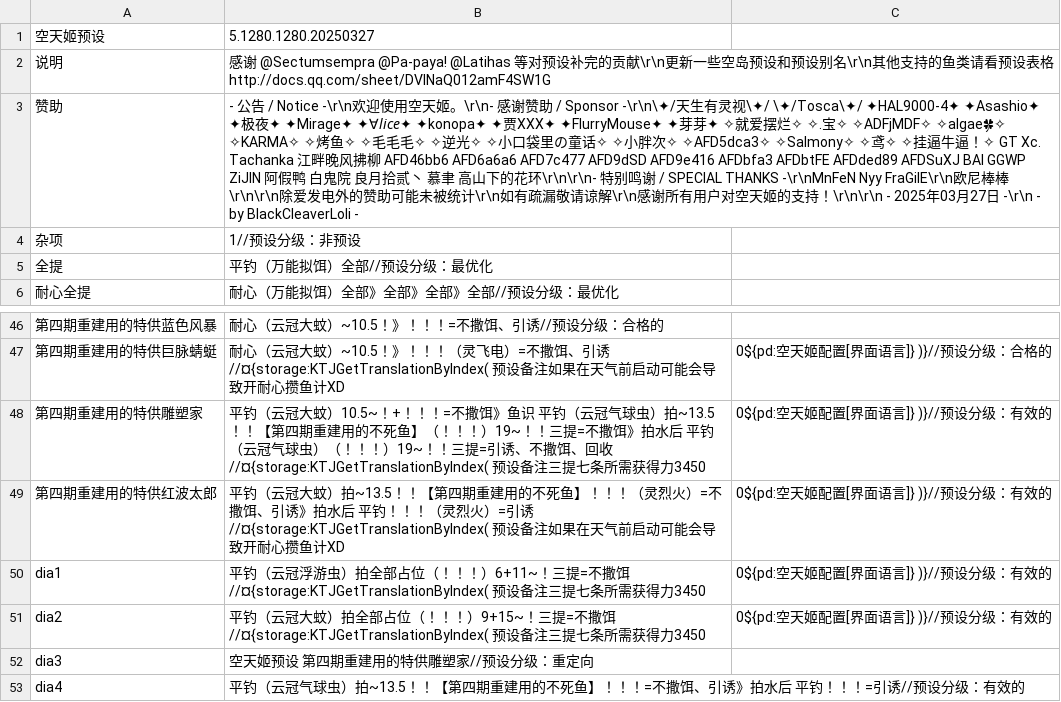
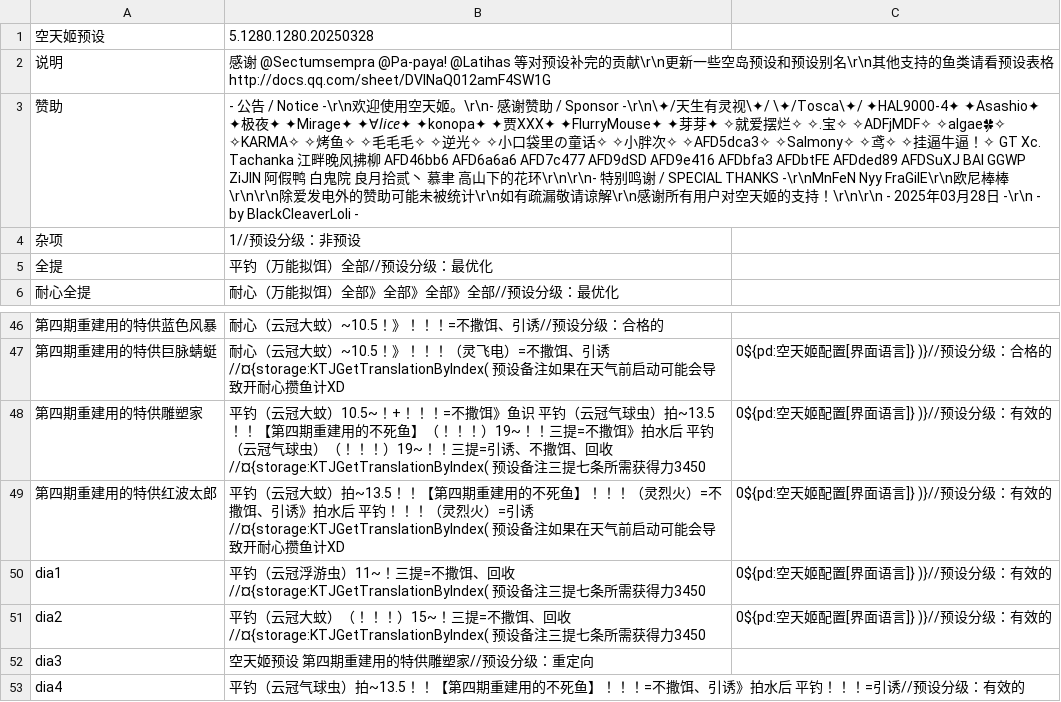
Before and after one commit to BlackCleaverLoli/MissFisher, a CSV file: Preset4V2.csv, drawn as a sheet; only a part is shown, gaps mark what is left out; the diff names each change by its address in the sheet, - before the commit and + after, or states it on an @@ line.

Commit message:
Update Preset4V2.csv

```diff
--- a/Preset4V2.csv
+++ b/Preset4V2.csv
-B1: 5.1280.1280.20250327
+B1: 5.1280.1280.20250328
-B3: …03月27日…
+B3: …03月28日…
-B50: …浮游虫）拍全部占位（！！！）6+11~！三提=不撒饵//¤{storage:KTJGetTranslationByIndex( 预设备…
+B50: …浮游虫）11~！三提=不撒饵、回收//¤{storage:KTJGetTranslationByIndex( 预设备…
-B51: …冠大蚊）拍全部占位（！！！）9+15~！三提=不撒饵//¤{storage:KTJGetTranslationByIndex( 预设备…
+B51: …冠大蚊）（！！！）15~！三提=不撒饵、回收//¤{storage:KTJGetTranslationByIndex( 预设备…
```
